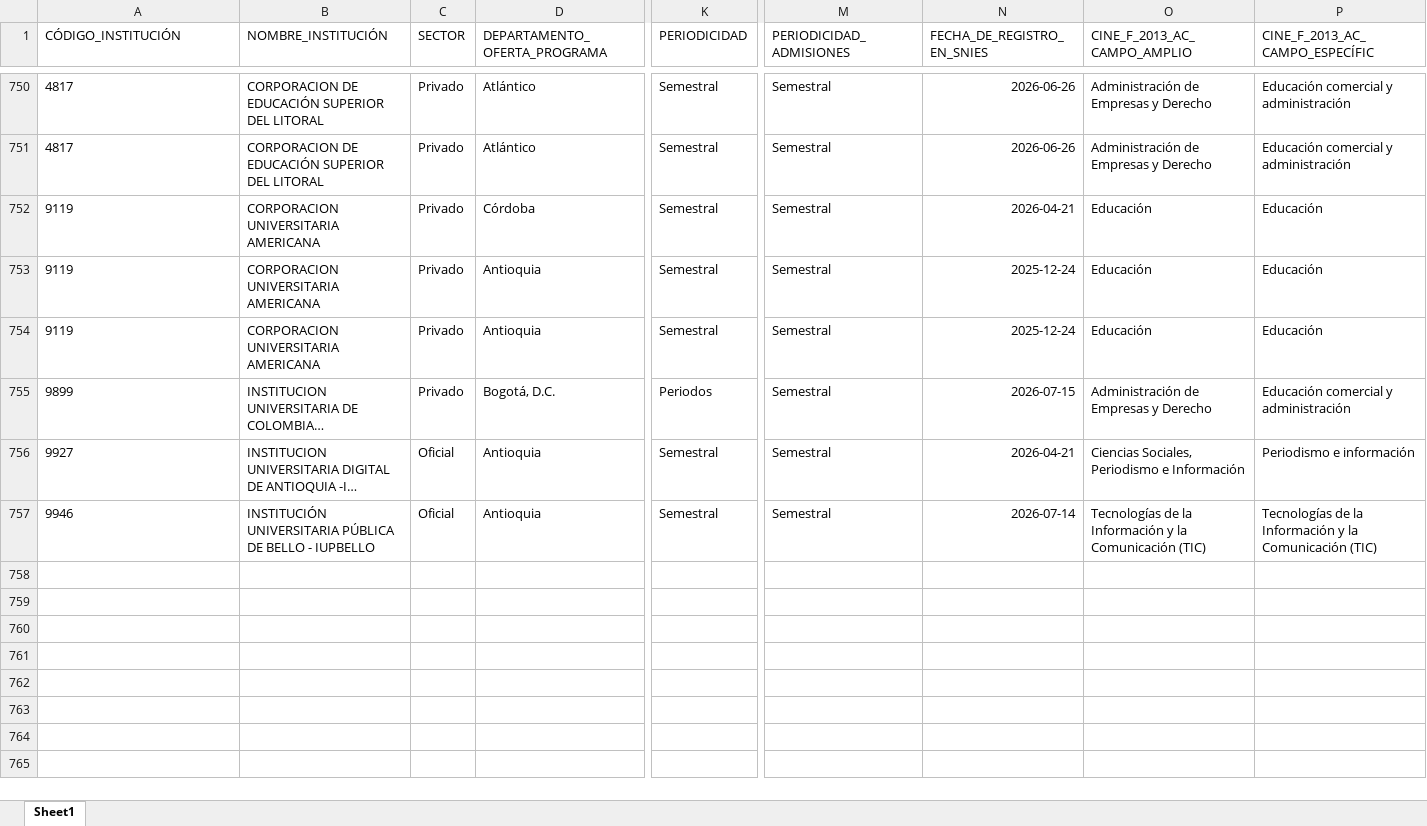
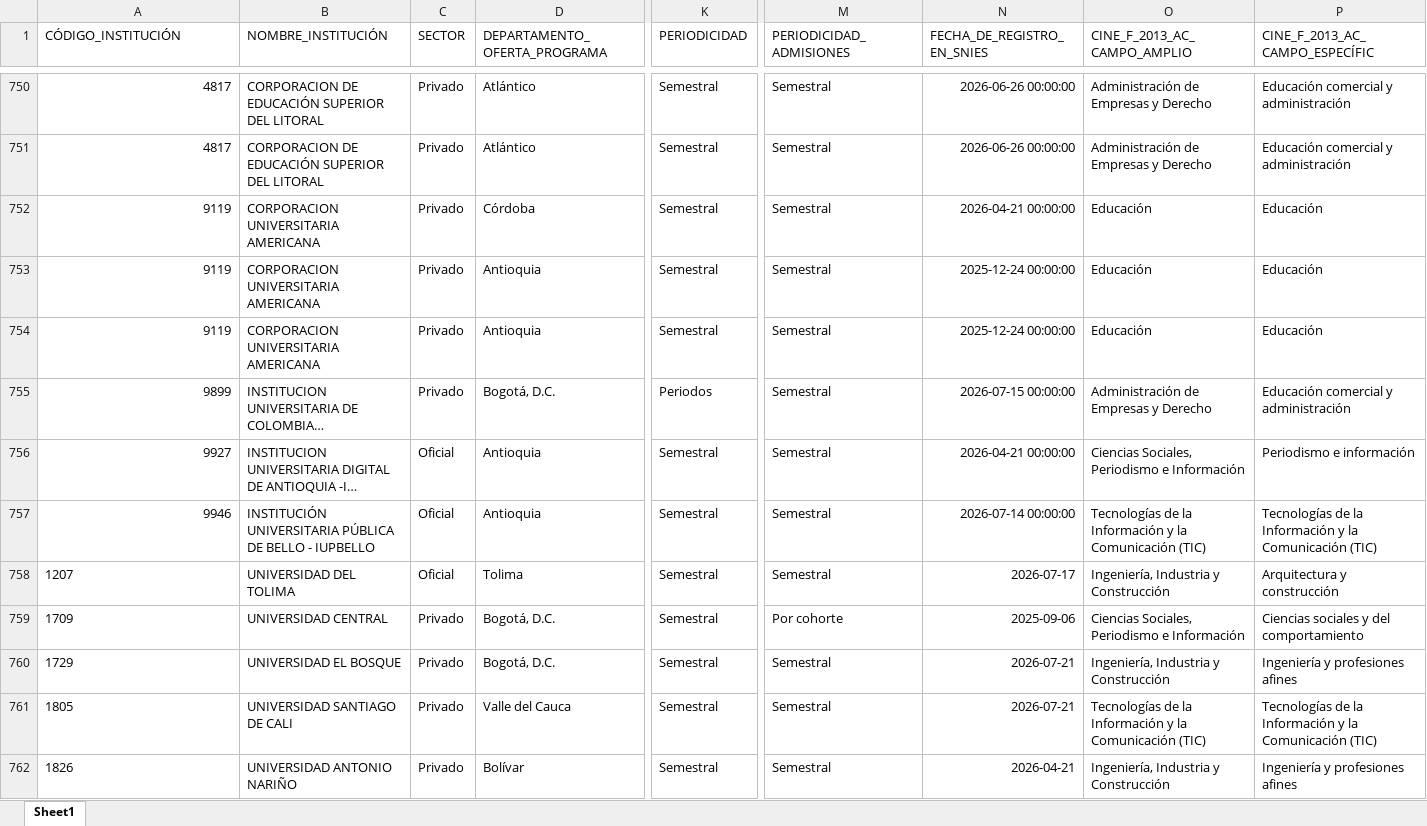
Before and after one commit to dirplaneacionun/snies_monitor, an Excel workbook: data/novedades/Nuevos_pregrado.xlsx, sheet Sheet1, drawn as a sheet; only a part is shown, gaps mark what is left out; long unchanged cells end in …; values as stored, in another font and other column widths than the file's, no borders; rows hold the shown columns only; the diff covers the shown part only; the diff names each change by its address in the sheet, - before the commit and + after, or states it on an @@ line.

```diff
--- a/data/novedades/Nuevos_pregrado.xlsx (sheet Sheet1)
+++ b/data/novedades/Nuevos_pregrado.xlsx (sheet Sheet1)
-A750:A757 alignment: left
+A750:A757 alignment: right
-N750:N751 (FECHA_DE_REGISTRO_EN_SNIES): 2026-06-26
+N750:N751 (FECHA_DE_REGISTRO_EN_SNIES): 2026-06-26 00:00:00
-N752 (FECHA_DE_REGISTRO_EN_SNIES): 2026-04-21
+N752 (FECHA_DE_REGISTRO_EN_SNIES): 2026-04-21 00:00:00
-N753:N754 (FECHA_DE_REGISTRO_EN_SNIES): 2025-12-24
+N753:N754 (FECHA_DE_REGISTRO_EN_SNIES): 2025-12-24 00:00:00
-N755 (FECHA_DE_REGISTRO_EN_SNIES): 2026-07-15
+N755 (FECHA_DE_REGISTRO_EN_SNIES): 2026-07-15 00:00:00
-N756 (FECHA_DE_REGISTRO_EN_SNIES): 2026-04-21
+N756 (FECHA_DE_REGISTRO_EN_SNIES): 2026-04-21 00:00:00
-N757 (FECHA_DE_REGISTRO_EN_SNIES): 2026-07-14
+N757 (FECHA_DE_REGISTRO_EN_SNIES): 2026-07-14 00:00:00
+row 758: 1207 | UNIVERSIDAD DEL TOLIMA | Oficial | Tolima | Semestral | Semestral | 2026-07-17 | Ingeniería, Industria y Construcción | Arquitectura y construcción
+row 759: 1709 | UNIVERSIDAD CENTRAL | Privado | Bogotá, D.C. | Semestral | Por cohorte | 2025-09-06 | Ciencias Sociales, Periodismo e Información | Ciencias sociales y del comportamiento
+row 760: 1729 | UNIVERSIDAD EL BOSQUE | Privado | Bogotá, D.C. | Semestral | Semestral | 2026-07-21 | Ingeniería, Industria y Construcción | Ingeniería y profesiones afines
+row 761: 1805 | UNIVERSIDAD SANTIAGO DE CALI | Privado | Valle del Cauca | Semestral | Semestral | 2026-07-21 | Tecnologías de la Información y la Comunicación (TIC) | Tecnologías de la Información y la Comunicación (TIC)
+row 762: 1826 | UNIVERSIDAD ANTONIO NARIÑO | Privado | Bolívar | Semestral | Semestral | 2026-04-21 | Ingeniería, Industria y Construcción | Ingeniería y profesiones afines
```
Also changed, not shown: 21 added rows, 27 edited cells and cell formats elsewhere in this sheet, data/novedades/Inactivos_pregrado.xlsx, data/novedades/Modificados_pregrado.xlsx, 8 other files.
